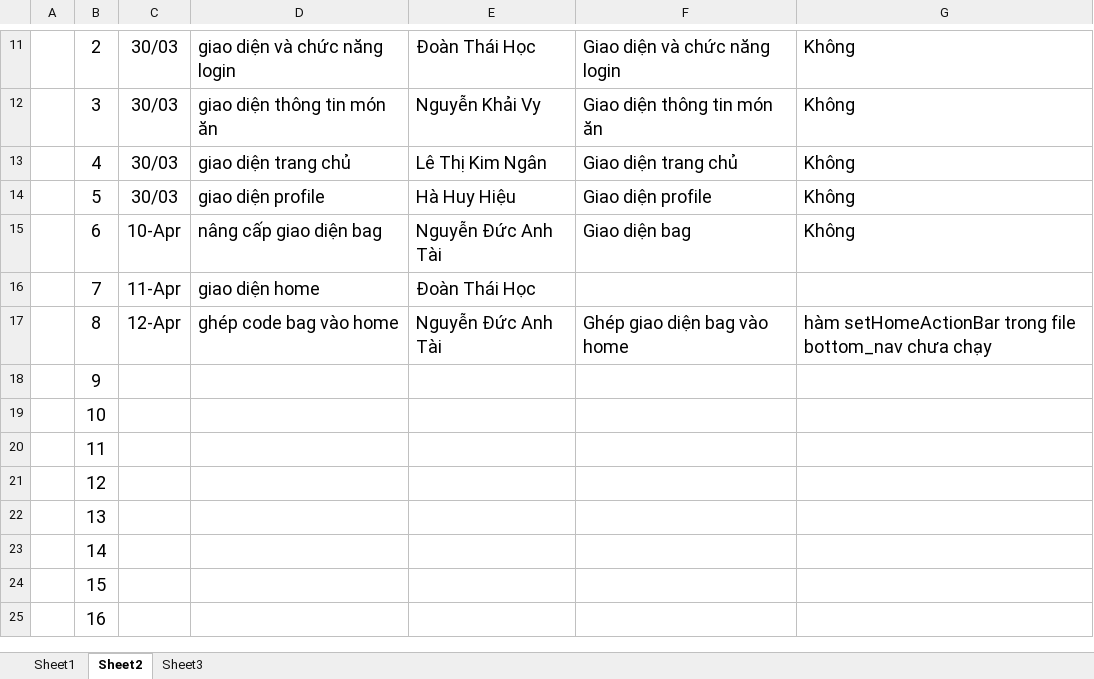
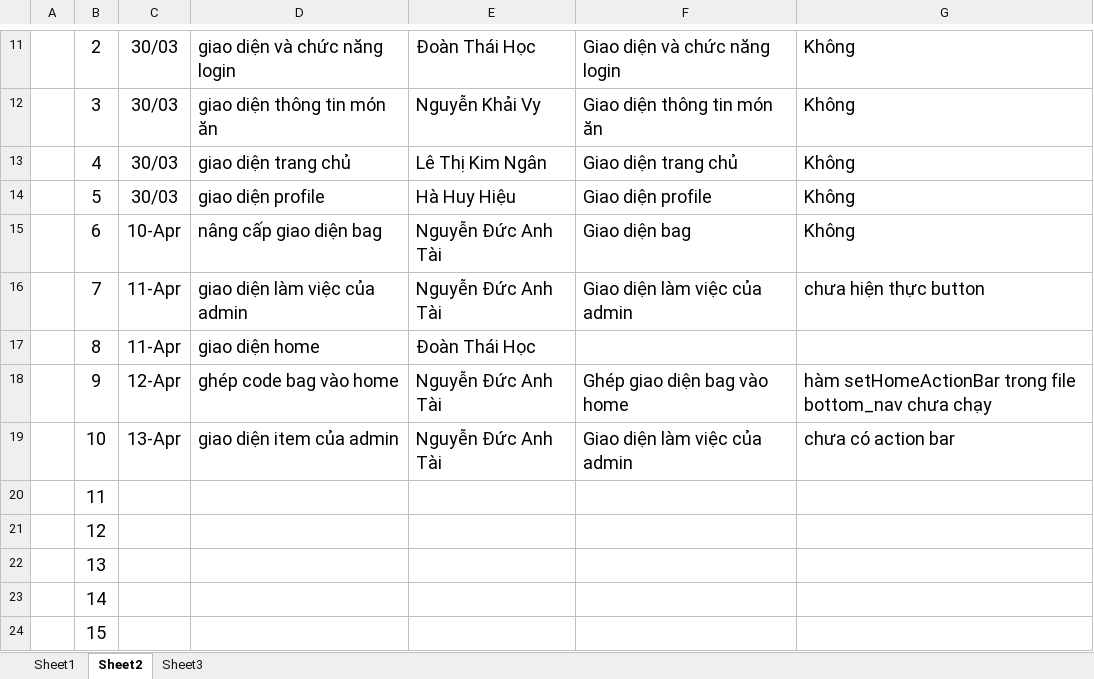
Before and after one commit to happy-lunch/Happy_Lunch, an Excel workbook: N65_Happy_Lunch.xlsx, sheet Sheet2, drawn as a sheet; only a part is shown, gaps mark what is left out; the shorter side is filled out with more unchanged rows; values as stored, in another font and other column widths than the file's, no borders; the diff names each change by its address in the sheet, - before the commit and + after, or states it on an @@ line.

Commit message:
Update N65_Happy_Lunch.xlsx

```diff
--- a/N65_Happy_Lunch.xlsx (sheet Sheet2)
+++ b/N65_Happy_Lunch.xlsx (sheet Sheet2)
-D16: giao diện home
+D16: giao diện làm việc của admin
-E16: Đoàn Thái Học
+E16: Nguyễn Đức Anh Tài
-F16: (empty)
+F16: Giao diện làm việc của admin
-G16: (empty)
+G16: chưa hiện thực button
-C17: 12-Apr
+C17: 11-Apr
-D17: ghép code bag vào home
+D17: giao diện home
-E17: Nguyễn Đức Anh Tài
+E17: Đoàn Thái Học
-F17: Ghép giao diện bag vào home
+F17: (empty)
-G17: hàm setHomeActionBar trong file bottom_nav chưa chạy
+G17: (empty)
-C18: (empty)
+C18: 12-Apr
-D18: (empty)
+D18: ghép code bag vào home
-E18:E19: (empty)
+E18:E19: Nguyễn Đức Anh Tài
-F18: (empty)
+F18: Ghép giao diện bag vào home
-G18: (empty)
+G18: hàm setHomeActionBar trong file bottom_nav chưa chạy
-C19: (empty)
+C19: 13-Apr
-D19: (empty)
+D19: giao diện item của admin
-F19: (empty)
+F19: Giao diện làm việc của admin
-G19: (empty)
+G19: chưa có action bar
```
Also changed, not shown: sheet Sheet3.
